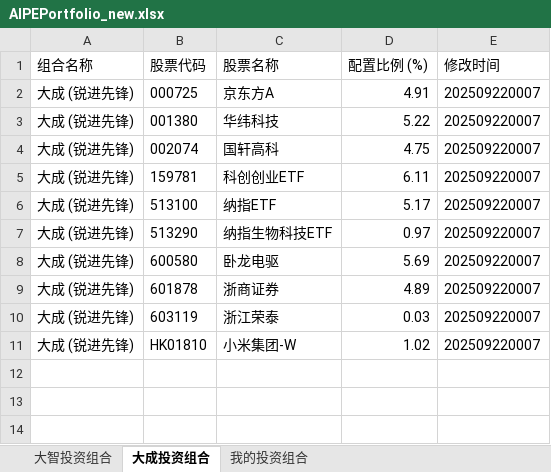
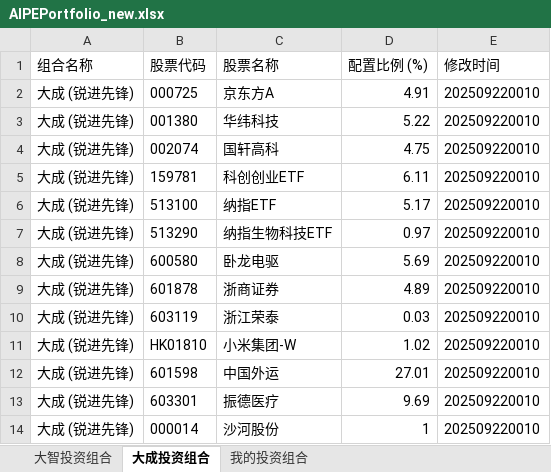
Before and after one commit to digital-era/AIPEPortfolioTracker, an Excel workbook: data/AIPEPortfolio_new.xlsx, sheet 大成投资组合, drawn as a sheet; values as stored, in another font and other column widths than the file's, no borders; the diff names each change by its address in the sheet, - before the commit and + after, or states it on an @@ line.

```diff
--- a/data/AIPEPortfolio_new.xlsx (sheet 大成投资组合)
+++ b/data/AIPEPortfolio_new.xlsx (sheet 大成投资组合)
-E2:E11 (修改时间): 202509220007
+E2:E11 (修改时间): 202509220010
+row 12: 大成 (锐进先锋) | 601598 | 中国外运 | 27.01 | 202509220010
+row 13: 大成 (锐进先锋) | 603301 | 振德医疗 | 9.69 | 202509220010
+row 14: 大成 (锐进先锋) | 000014 | 沙河股份 | 1 | 202509220010
```
Also changed, not shown: sheet 我的投资组合, sheet 大智投资组合.
